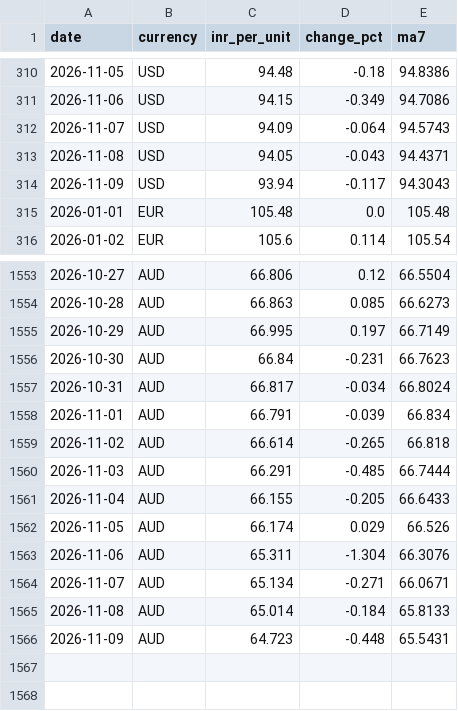
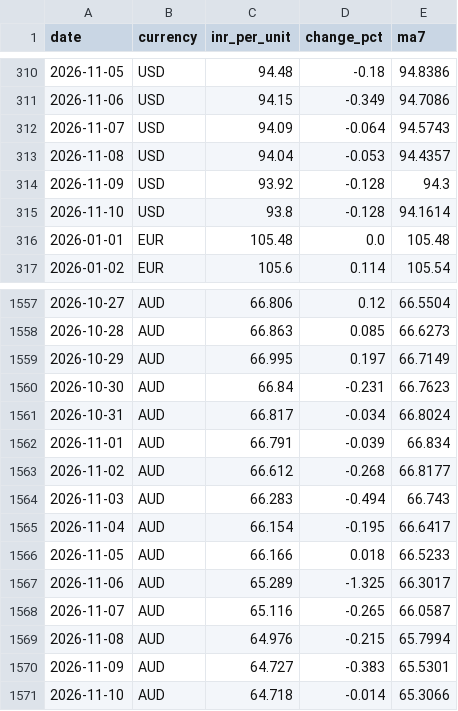
Before and after one commit to gayatrikunjirvpsm25/RupeeWatch, a CSV file: data/rates.csv, drawn as a sheet; only a part is shown, gaps mark what is left out; the diff covers the shown part only.

```diff
--- a/data/rates.csv
+++ b/data/rates.csv
@@ -312,4 +312,5 @@ date,currency,inr_per_unit,change_pct,ma7
 2026-11-07,USD,94.09,-0.064,94.5743
-2026-11-08,USD,94.05,-0.043,94.4371
-2026-11-09,USD,93.94,-0.117,94.3043
+2026-11-08,USD,94.04,-0.053,94.4357
+2026-11-09,USD,93.92,-0.128,94.3
+2026-11-10,USD,93.8,-0.128,94.1614
 2026-01-01,EUR,105.48,0.0,105.48
@@ -1558,9 +1562,10 @@ date,currency,inr_per_unit,change_pct,ma7
 2026-11-01,AUD,66.791,-0.039,66.834
-2026-11-02,AUD,66.614,-0.265,66.818
-2026-11-03,AUD,66.291,-0.485,66.7444
-2026-11-04,AUD,66.155,-0.205,66.6433
-2026-11-05,AUD,66.174,0.029,66.526
-2026-11-06,AUD,65.311,-1.304,66.3076
-2026-11-07,AUD,65.134,-0.271,66.0671
-2026-11-08,AUD,65.014,-0.184,65.8133
-2026-11-09,AUD,64.723,-0.448,65.5431
+2026-11-02,AUD,66.612,-0.268,66.8177
+2026-11-03,AUD,66.283,-0.494,66.743
+2026-11-04,AUD,66.154,-0.195,66.6417
+2026-11-05,AUD,66.166,0.018,66.5233
+2026-11-06,AUD,65.289,-1.325,66.3017
+2026-11-07,AUD,65.116,-0.265,66.0587
+2026-11-08,AUD,64.976,-0.215,65.7994
+2026-11-09,AUD,64.727,-0.383,65.5301
+2026-11-10,AUD,64.718,-0.014,65.3066
```
Also changed, not shown: 3 added rows and 46 edited cells elsewhere in this file, 2 other files.
